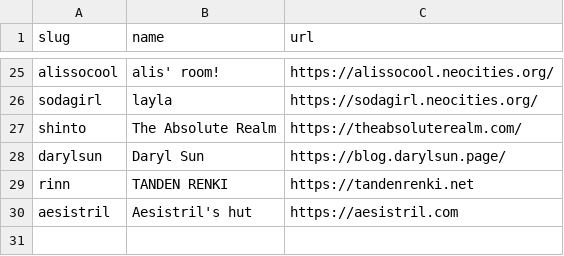
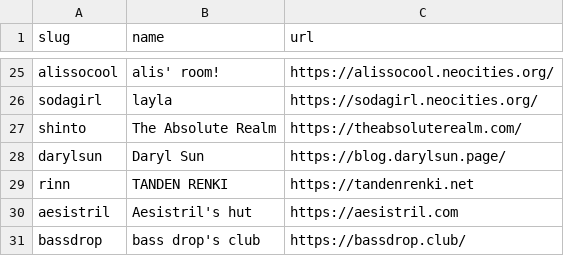
Before and after one commit to mincerafter42/cuddler-webring, a CSV file: _data/members.csv, drawn as a sheet; only a part is shown, gaps mark what is left out; the diff names each change by its address in the sheet, - before the commit and + after, or states it on an @@ line.

Commit message:
Update members.csv

```diff
--- a/_data/members.csv
+++ b/_data/members.csv
+row 31: bassdrop | bass drop's club | https://bassdrop.club/
```
